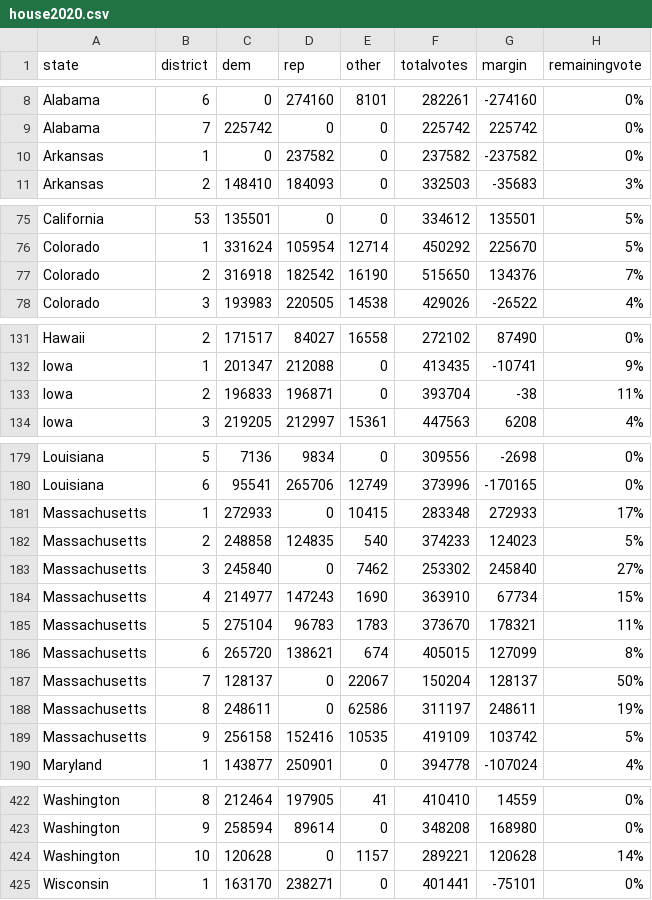
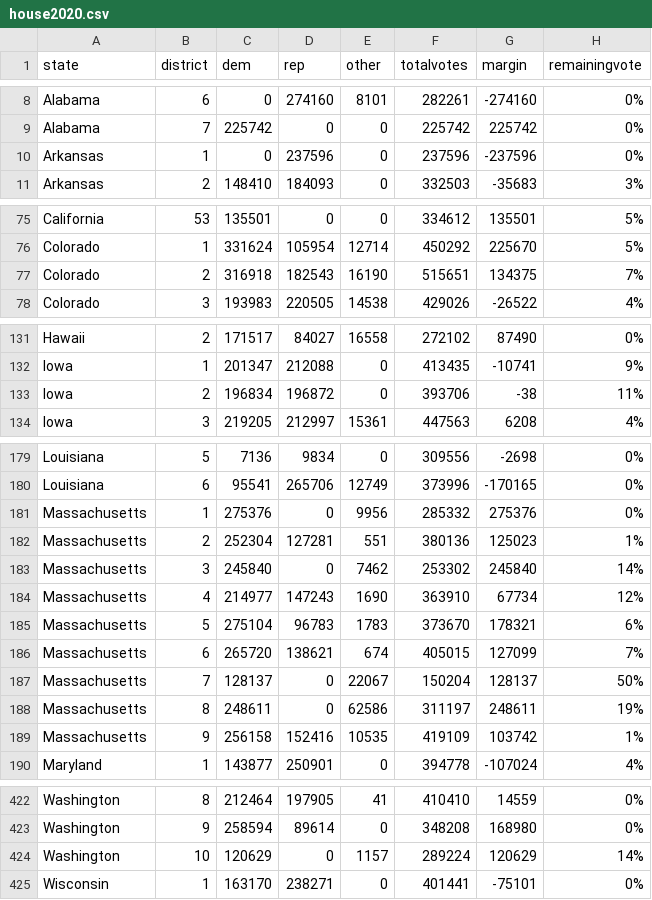
Before and after one commit to jcervas/2020-Elections, a CSV file: house2020.csv, drawn as a sheet; only a part is shown, gaps mark what is left out.

```diff
--- a/house2020.csv
+++ b/house2020.csv
@@ -9,3 +9,3 @@
 "Alabama",7,225742,0,0,225742,225742,"0%"
-"Arkansas",1,0,237582,0,237582,-237582,"0%"
+"Arkansas",1,0,237596,0,237596,-237596,"0%"
 "Arkansas",2,148410,184093,0,332503,-35683,"3%"
@@ -76,3 +76,3 @@
 "Colorado",1,331624,105954,12714,450292,225670,"5%"
-"Colorado",2,316918,182542,16190,515650,134376,"7%"
+"Colorado",2,316918,182543,16190,515651,134375,"7%"
 "Colorado",3,193983,220505,14538,429026,-26522,"4%"
@@ -132,3 +132,3 @@
 "Iowa",1,201347,212088,0,413435,-10741,"9%"
-"Iowa",2,196833,196871,0,393704,-38,"11%"
+"Iowa",2,196834,196872,0,393706,-38,"11%"
 "Iowa",3,219205,212997,15361,447563,6208,"4%"
@@ -180,11 +180,11 @@
 "Louisiana",6,95541,265706,12749,373996,-170165,"0%"
-"Massachusetts",1,272933,0,10415,283348,272933,"17%"
-"Massachusetts",2,248858,124835,540,374233,124023,"5%"
-"Massachusetts",3,245840,0,7462,253302,245840,"27%"
-"Massachusetts",4,214977,147243,1690,363910,67734,"15%"
-"Massachusetts",5,275104,96783,1783,373670,178321,"11%"
-"Massachusetts",6,265720,138621,674,405015,127099,"8%"
+"Massachusetts",1,275376,0,9956,285332,275376,"0%"
+"Massachusetts",2,252304,127281,551,380136,125023,"1%"
+"Massachusetts",3,245840,0,7462,253302,245840,"14%"
+"Massachusetts",4,214977,147243,1690,363910,67734,"12%"
+"Massachusetts",5,275104,96783,1783,373670,178321,"6%"
+"Massachusetts",6,265720,138621,674,405015,127099,"7%"
 "Massachusetts",7,128137,0,22067,150204,128137,"50%"
 "Massachusetts",8,248611,0,62586,311197,248611,"19%"
-"Massachusetts",9,256158,152416,10535,419109,103742,"5%"
+"Massachusetts",9,256158,152416,10535,419109,103742,"1%"
 "Maryland",1,143877,250901,0,394778,-107024,"4%"
@@ -423,3 +423,3 @@
 "Washington",9,258594,89614,0,348208,168980,"0%"
-"Washington",10,120628,0,1157,289221,120628,"14%"
+"Washington",10,120629,0,1157,289224,120629,"14%"
 "Wisconsin",1,163170,238271,0,401441,-75101,"0%"
```
Also changed, not shown: counties2020.csv, pres2020.csv, 1 other file.
